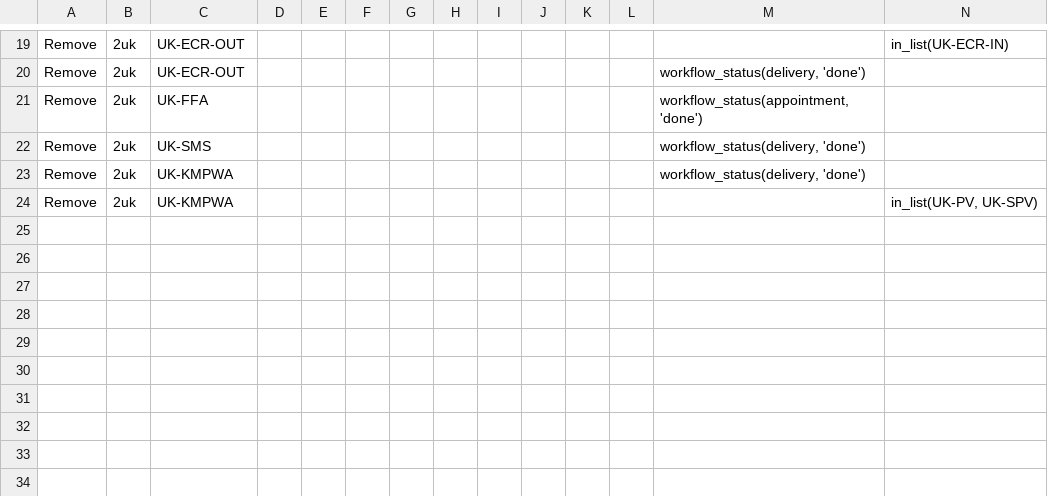
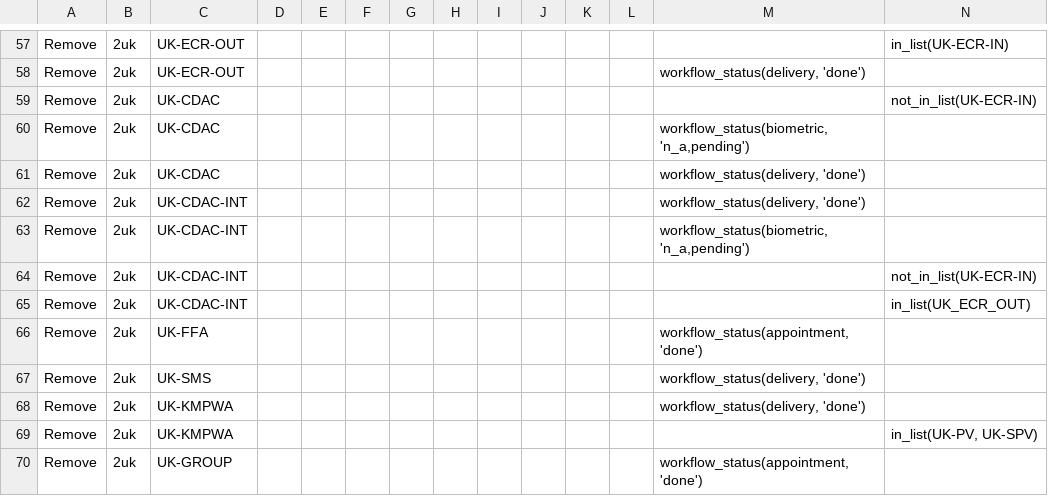
Before and after one commit to andreagroferreira/tls, a CSV file: storage/rules/uk/recommendation_rules.csv, drawn as a sheet; only a part is shown, gaps mark what is left out; rows hold the shown columns only; the diff covers the shown part only; the diff names each change by its address in the sheet, - before the commit and + after, or states it on an @@ line.

```diff
--- a/storage/rules/uk/recommendation_rules.csv
+++ b/storage/rules/uk/recommendation_rules.csv
+row 59: Remove | 2uk | UK-CDAC |  |  |  |  |  |  |  |  |  |  | not_in_list(UK-ECR-IN)
+row 60: Remove | 2uk | UK-CDAC |  |  |  |  |  |  |  |  |  | workflow_status(biometric, 'n_a,pending')
+row 61: Remove | 2uk | UK-CDAC |  |  |  |  |  |  |  |  |  | workflow_status(delivery, 'done')
+row 62: Remove | 2uk | UK-CDAC-INT |  |  |  |  |  |  |  |  |  | workflow_status(delivery, 'done')
+row 63: Remove | 2uk | UK-CDAC-INT |  |  |  |  |  |  |  |  |  | workflow_status(biometric, 'n_a,pending')
+row 64: Remove | 2uk | UK-CDAC-INT |  |  |  |  |  |  |  |  |  |  | not_in_list(UK-ECR-IN)
+row 65: Remove | 2uk | UK-CDAC-INT |  |  |  |  |  |  |  |  |  |  | in_list(UK_ECR_OUT)
+row 70: Remove | 2uk | UK-GROUP |  |  |  |  |  |  |  |  |  | workflow_status(appointment, 'done')
```
Also changed, not shown: 38 added rows elsewhere in this file.
